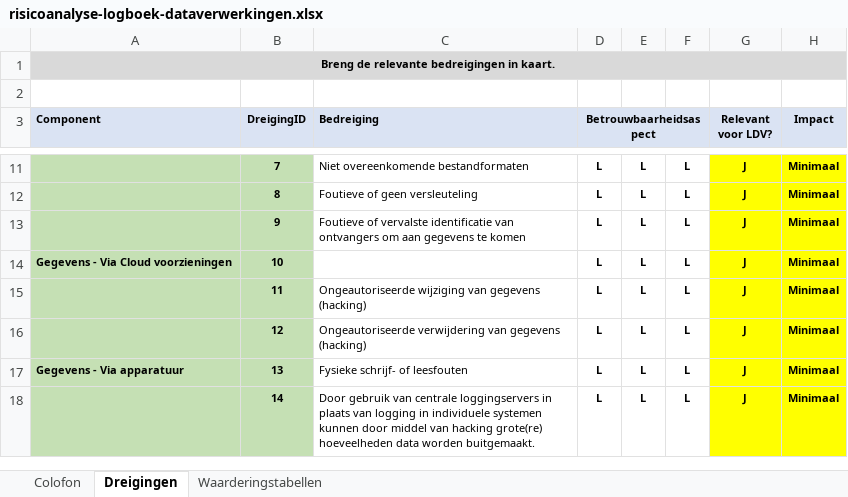
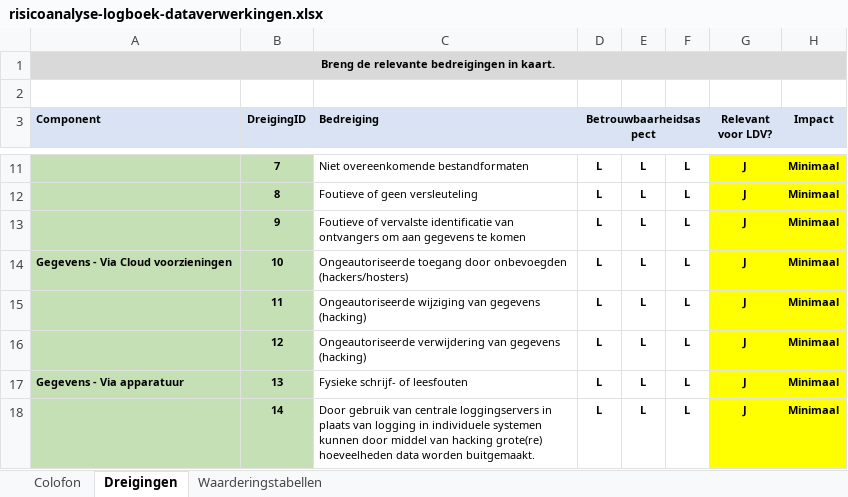
Before and after one commit to Logius-standaarden/logboek-dataverwerkingen-inleiding, an Excel workbook: media/risicoanalyse-logboek-dataverwerkingen.xlsx, sheet Dreigingen, drawn as a sheet; only a part is shown, gaps mark what is left out; values as stored, in another font and other column widths than the file's, no borders; conditional formats not drawn; the diff names each change by its address in the sheet, - before the commit and + after, or states it on an @@ line.

Commit message:
Vervang huidige risicoanalyse door gecorrigeerde risicoanalyse (#36)
* Vervang huidige risicoanalyse door gecorrigeerde risicoanalyse

* Beheer: Voeg gecorrigeerde excel risicoanalyse toe

```diff
--- a/media/risicoanalyse-logboek-dataverwerkingen.xlsx (sheet Dreigingen)
+++ b/media/risicoanalyse-logboek-dataverwerkingen.xlsx (sheet Dreigingen)
-C14 (Bedreiging): (empty)
+C14 (Bedreiging): Ongeautoriseerde toegang door onbevoegden (hackers/hosters)
```
